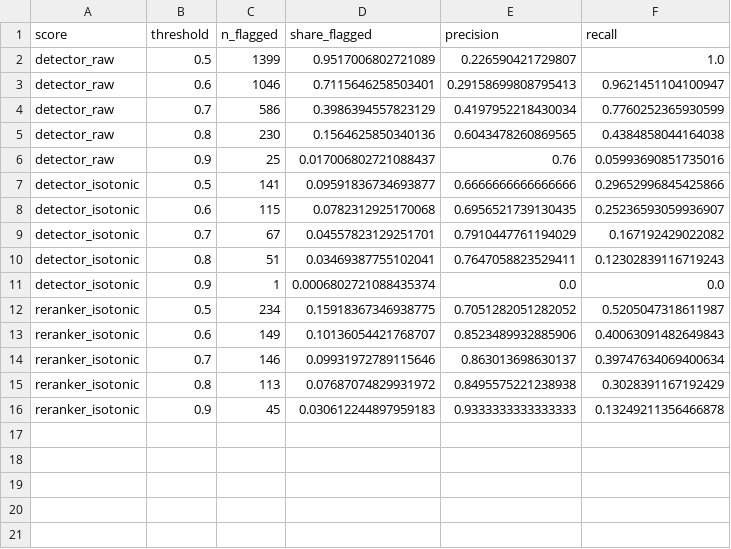
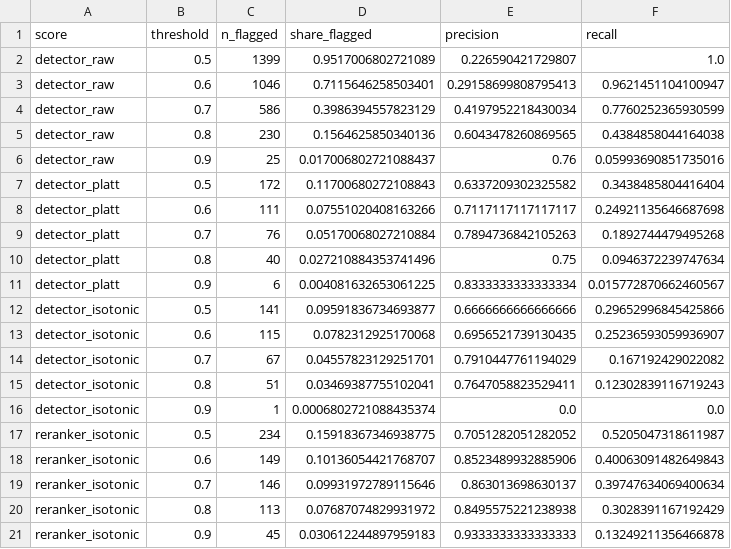
Before and after one commit to athithyai/Posts, a CSV file: 03-calibrated-confidence/results/threshold_promise.csv, drawn as a sheet.

```diff
--- a/03-calibrated-confidence/results/threshold_promise.csv
+++ b/03-calibrated-confidence/results/threshold_promise.csv
@@ -6,2 +6,7 @@ detector_raw,0.8,230,0.1564625850340136,0.6043478260869565,0.4384858044164038
 detector_raw,0.9,25,0.017006802721088437,0.76,0.05993690851735016
+detector_platt,0.5,172,0.11700680272108843,0.6337209302325582,0.3438485804416404
+detector_platt,0.6,111,0.07551020408163266,0.7117117117117117,0.24921135646687698
+detector_platt,0.7,76,0.05170068027210884,0.7894736842105263,0.1892744479495268
+detector_platt,0.8,40,0.027210884353741496,0.75,0.0946372239747634
+detector_platt,0.9,6,0.004081632653061225,0.8333333333333334,0.015772870662460567
 detector_isotonic,0.5,141,0.09591836734693877,0.6666666666666666,0.29652996845425866
```
Also changed, not shown: 03-calibrated-confidence/results/sheet_counts.csv, 23 other files.
